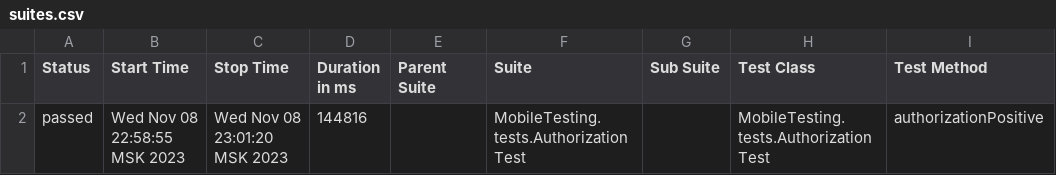
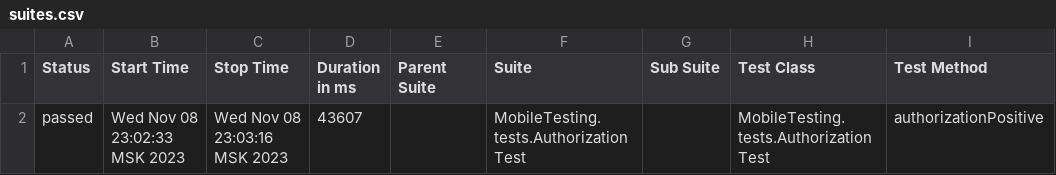
Before and after one commit to devops-ot/allure, a CSV file: data/suites.csv, drawn as a sheet; only a part is shown; the diff names each change by its address in the sheet, - before the commit and + after, or states it on an @@ line.

```diff
--- a/data/suites.csv
+++ b/data/suites.csv
-B2 (Start Time): Wed Nov 08 22:58:55 MSK 2023
+B2 (Start Time): Wed Nov 08 23:02:33 MSK 2023
-C2 (Stop Time): Wed Nov 08 23:01:20 MSK 2023
+C2 (Stop Time): Wed Nov 08 23:03:16 MSK 2023
-D2 (Duration in ms): 144816
+D2 (Duration in ms): 43607
```
Also changed, not shown: 14 other files.
